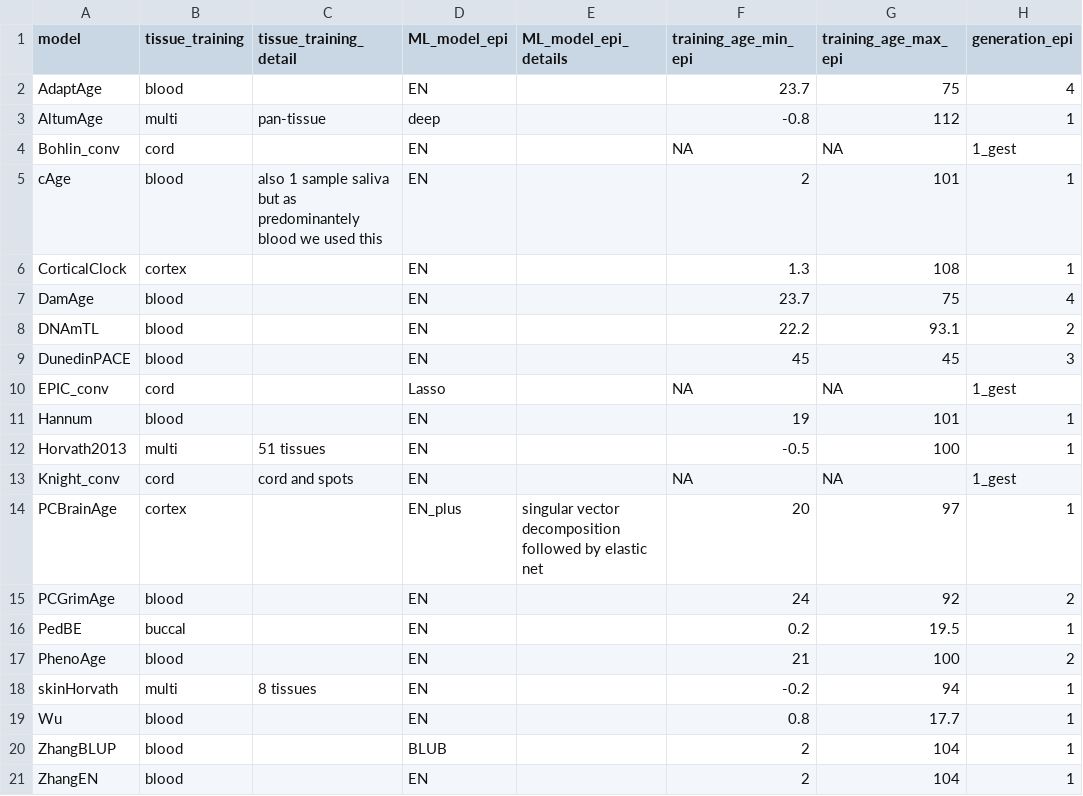
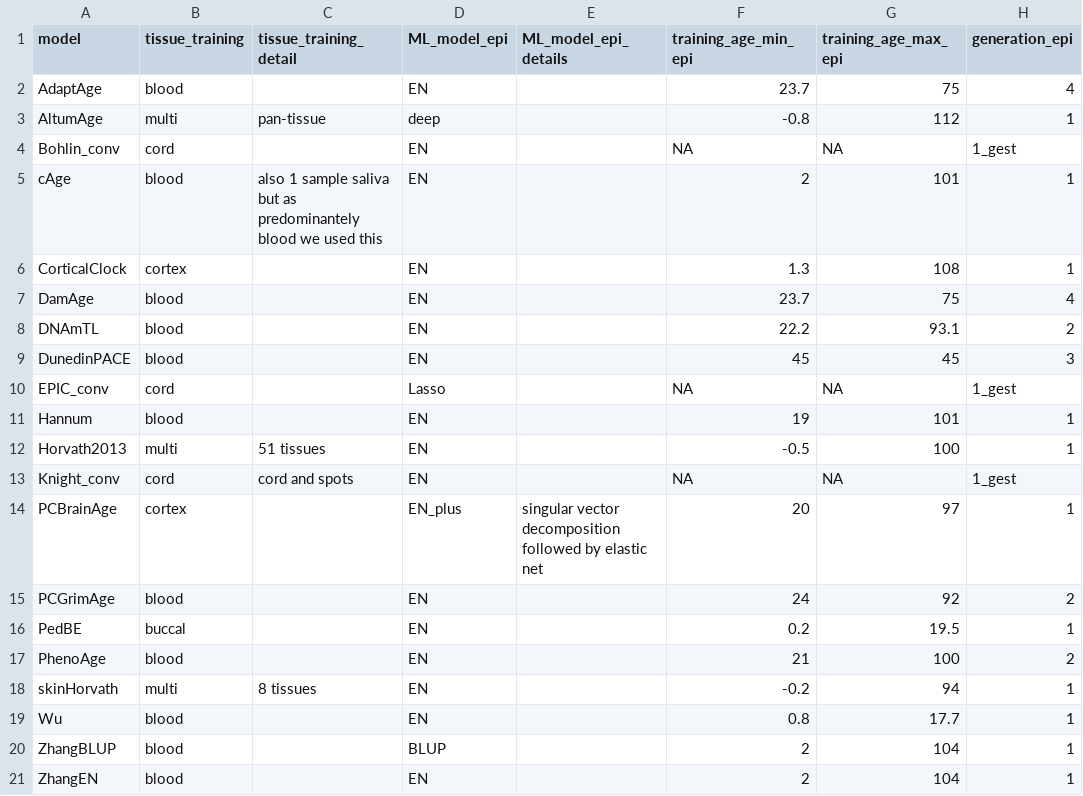
Before and after one commit to MarleneSt/MIND_BrainAge-EpiAge, a CSV file: 7.meta_analysis/data/moderators_epi_models.csv, drawn as a sheet; only a part is shown; the diff names each change by its address in the sheet, - before the commit and + after, or states it on an @@ line.

Commit message:
Fix typo BLUB to BLUP

```diff
--- a/7.meta_analysis/data/moderators_epi_models.csv
+++ b/7.meta_analysis/data/moderators_epi_models.csv
-D20 (ML_model_epi): BLUB
+D20 (ML_model_epi): BLUP
```
